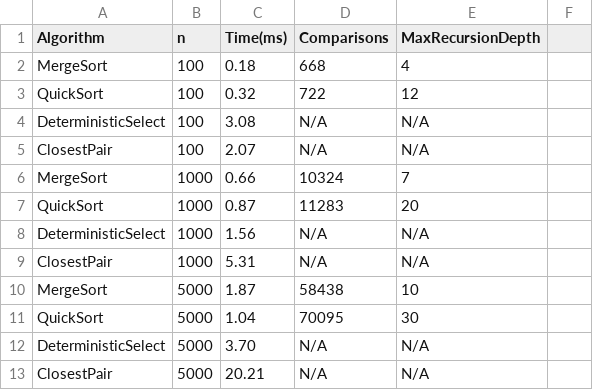
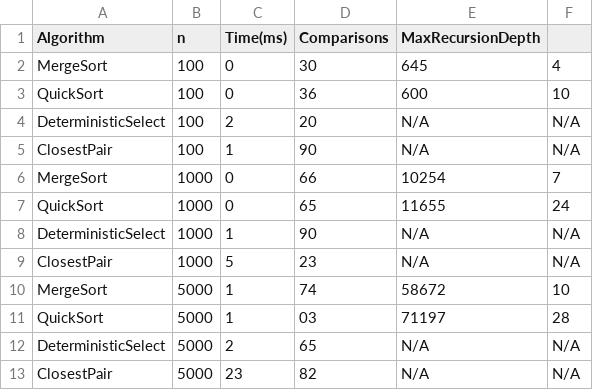
Before and after one commit to nuran-command/Assignment1_DAA, a CSV file: metrics.csv, drawn as a sheet.

```diff
--- a/metrics.csv
+++ b/metrics.csv
@@ -1,13 +1,13 @@
 Algorithm,n,Time(ms),Comparisons,MaxRecursionDepth
-MergeSort,100,0.18,668,4
-QuickSort,100,0.32,722,12
-DeterministicSelect,100,3.08,N/A,N/A
-ClosestPair,100,2.07,N/A,N/A
-MergeSort,1000,0.66,10324,7
-QuickSort,1000,0.87,11283,20
-DeterministicSelect,1000,1.56,N/A,N/A
-ClosestPair,1000,5.31,N/A,N/A
-MergeSort,5000,1.87,58438,10
-QuickSort,5000,1.04,70095,30
-DeterministicSelect,5000,3.70,N/A,N/A
-ClosestPair,5000,20.21,N/A,N/A
+MergeSort,100,0,30,645,4
+QuickSort,100,0,36,600,10
+DeterministicSelect,100,2,20,N/A,N/A
+ClosestPair,100,1,90,N/A,N/A
+MergeSort,1000,0,66,10254,7
+QuickSort,1000,0,65,11655,24
+DeterministicSelect,1000,1,90,N/A,N/A
+ClosestPair,1000,5,23,N/A,N/A
+MergeSort,5000,1,74,58672,10
+QuickSort,5000,1,03,71197,28
+DeterministicSelect,5000,2,65,N/A,N/A
+ClosestPair,5000,23,82,N/A,N/A
```
Also changed, not shown: 4 other files.
